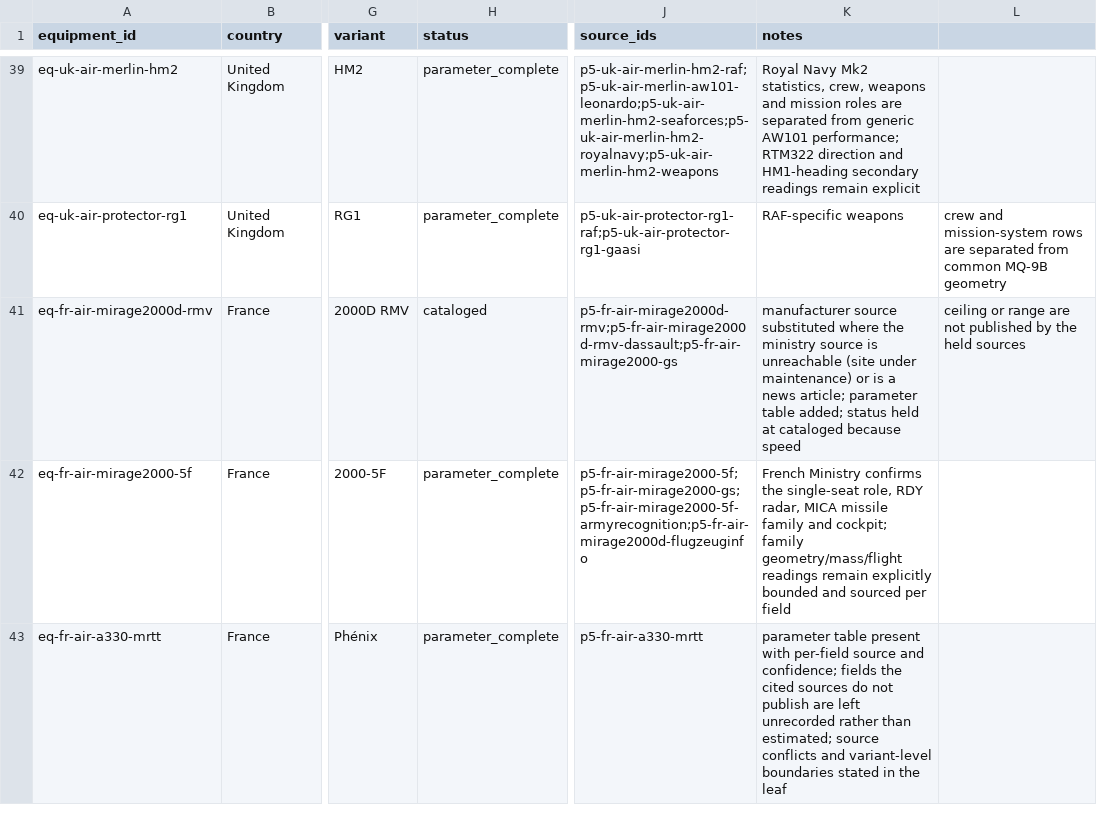
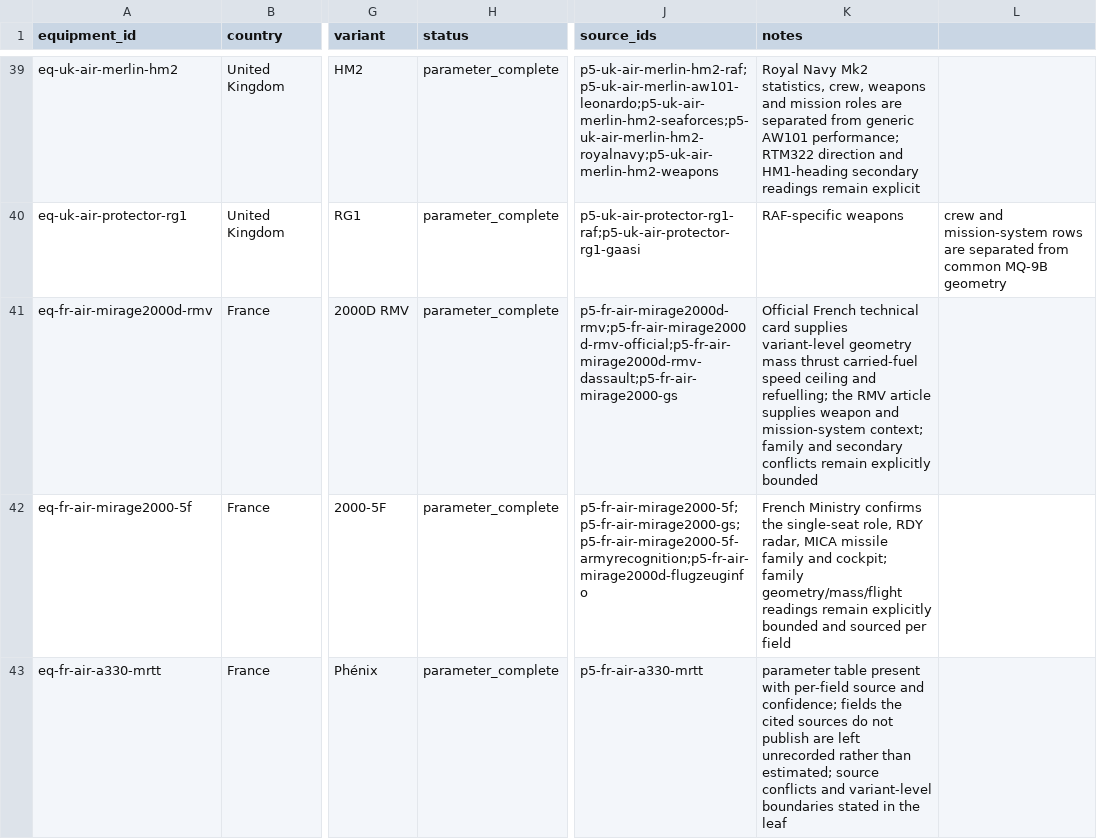
Before and after one commit to Void0312Aurora/Echelon-Forge, a CSV file: database/research/equipment/backlog/air.csv, drawn as a sheet; only a part is shown, gaps mark what is left out; the diff names each change by its address in the sheet, - before the commit and + after, or states it on an @@ line.

Commit message:
feat(database): complete Mirage 2000D and start 150-record run

```diff
--- a/database/research/equipment/backlog/air.csv
+++ b/database/research/equipment/backlog/air.csv
-H41 (status): cataloged
+H41 (status): parameter_complete
-J41 (source_ids): p5-fr-air-mirage2000d-rmv;p5-fr-air-mirage2000d-rmv-dassault;p5-fr-air-mirage2000-gs
+J41 (source_ids): p5-fr-air-mirage2000d-rmv;p5-fr-air-mirage2000d-rmv-official;p5-fr-air-mirage2000d-rmv-dassault;p5-fr-air-mirage2000-gs
-K41 (notes): manufacturer source substituted where the ministry source is unreachable (site under maintenance) or is a news article; parameter table added; status held at cataloged because speed
+K41 (notes): Official French technical card supplies variant-level geometry mass thrust carried-fuel speed ceiling and refuelling; the RMV article supplies weapon and mission-system context; family and secondary conflicts remain explicitly bounded
-L41: ceiling or range are not published by the held sources
+L41: (empty)
```
Also changed, not shown: 4 other files.
